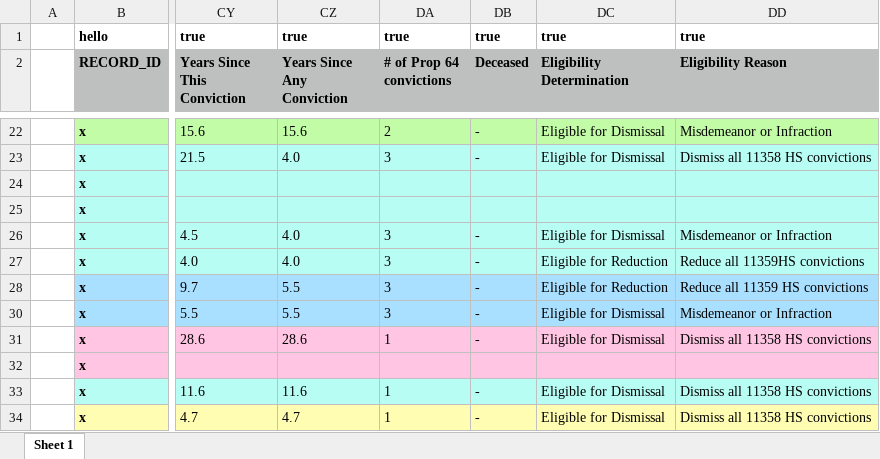
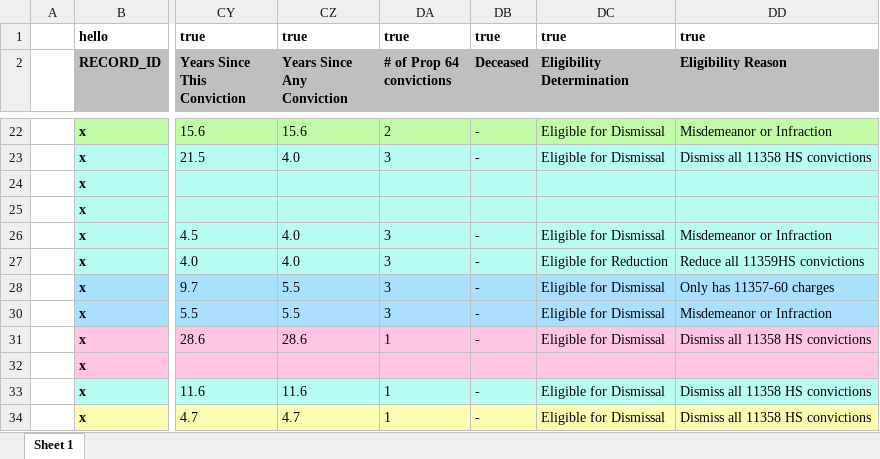
Before and after one commit to codeforamerica/gogen_pilots, an Excel workbook: test_fixtures/configurable_flow.xlsx, sheet Sheet 1, drawn as a sheet; only a part is shown, gaps mark what is left out; values as stored, in another font and other column widths than the file's, no borders; the diff names each change by its address in the sheet, - before the commit and + after, or states it on an @@ line.

Commit message:
Update test fixtures to include supjectHasOnlyProp64Charges
[#166588003]

Co-authored-by: Vraj Mohan <vraj@codeforamerica.org>

```diff
--- a/test_fixtures/configurable_flow.xlsx (sheet Sheet 1)
+++ b/test_fixtures/configurable_flow.xlsx (sheet Sheet 1)
-DC28 (Eligibility Determination): Eligible for Reduction
+DC28 (Eligibility Determination): Eligible for Dismissal
-DD28 (Eligibility Reason): Reduce all 11359 HS convictions
+DD28 (Eligibility Reason): Only has 11357-60 charges
```
Also changed, not shown: 3 other files.
